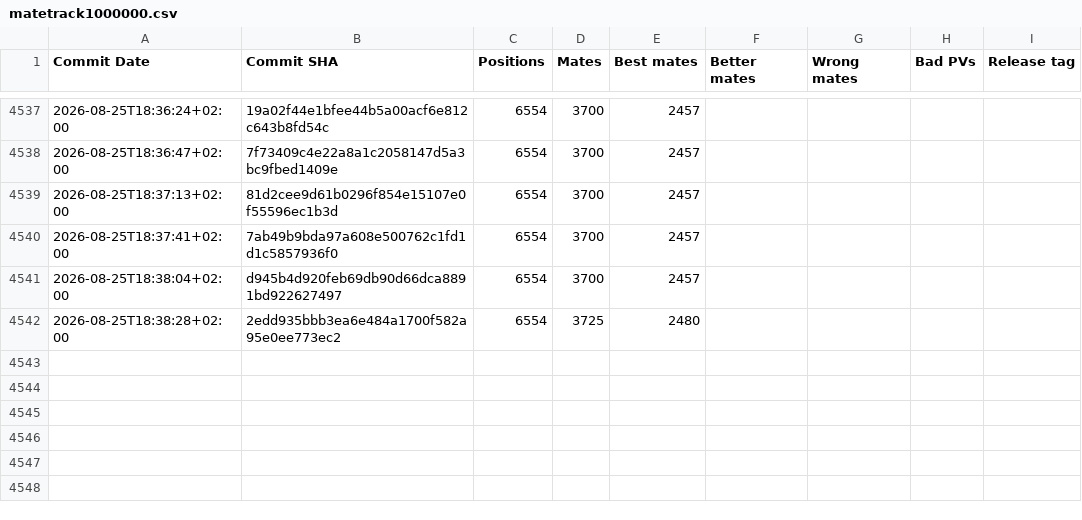
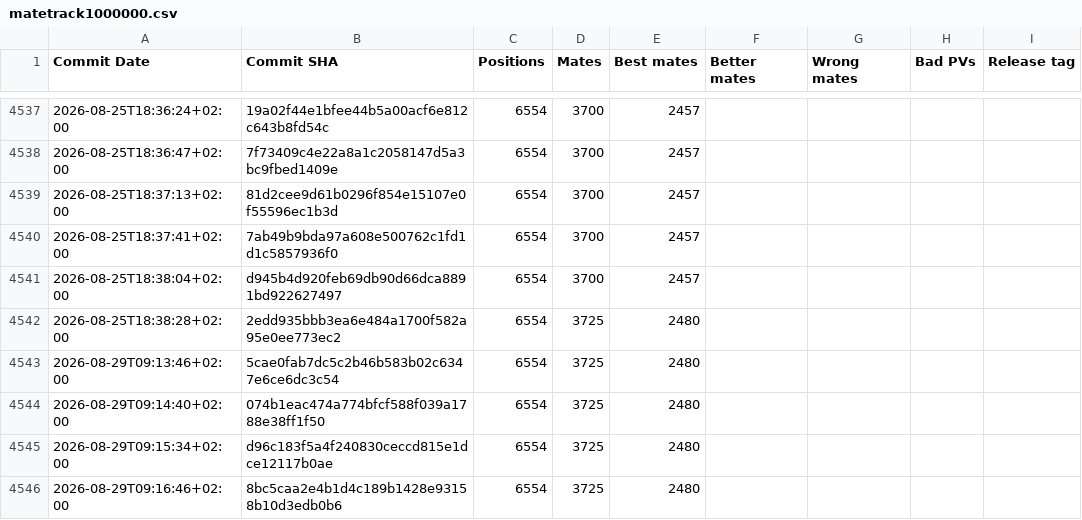
Before and after one commit to vondele/matetrack, a CSV file: matetrack1000000.csv, drawn as a sheet; only a part is shown, gaps mark what is left out; the diff names each change by its address in the sheet, - before the commit and + after, or states it on an @@ line.

```diff
--- a/matetrack1000000.csv
+++ b/matetrack1000000.csv
+row 4543: 2026-08-29T09:13:46+02:00 | 5cae0fab7dc5c2b46b583b02c6347e6ce6dc3c54 | 6554 | 3725 | 2480
+row 4544: 2026-08-29T09:14:40+02:00 | 074b1eac474a774bfcf588f039a1788e38ff1f50 | 6554 | 3725 | 2480
+row 4545: 2026-08-29T09:15:34+02:00 | d96c183f5a4f240830ceccd815e1dce12117b0ae | 6554 | 3725 | 2480
+row 4546: 2026-08-29T09:16:46+02:00 | 8bc5caa2e4b1d4c189b1428e93158b10d3edb0b6 | 6554 | 3725 | 2480
```
Also changed, not shown: classic1000000.csv, 4 other files.
